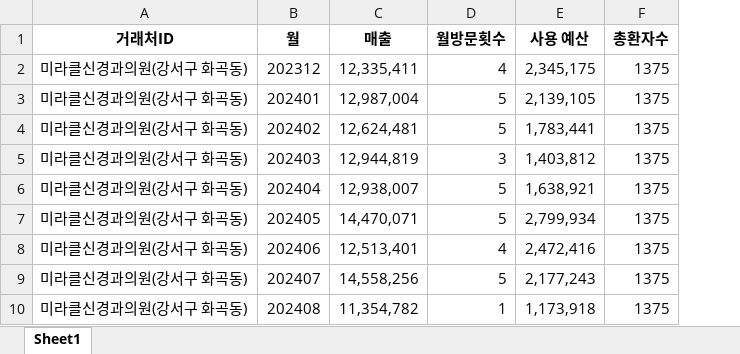
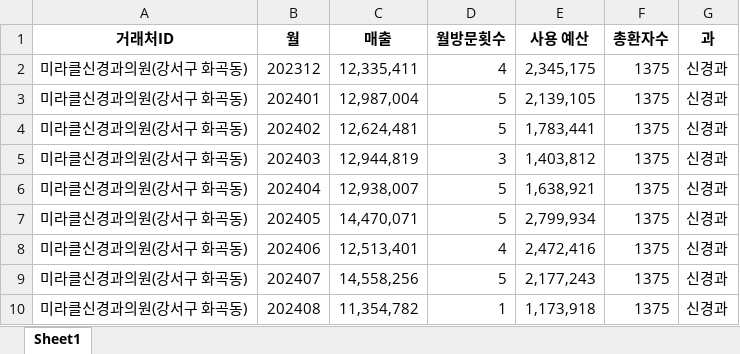
Before and after one commit to SKNETWORKS-FAMILY-AICAMP/SKN12-FINAL-1TEAM, an Excel workbook: backend/app/services/client_agent/좋은제약_거래처정보.xlsx, sheet Sheet1, drawn as a sheet; only a part is shown; values as stored, in another font and other column widths than the file's, no borders; charts and pictures not drawn; the diff names each change by its address in the sheet, - before the commit and + after, or states it on an @@ line.

```diff
--- a/backend/app/services/client_agent/좋은제약_거래처정보.xlsx (sheet Sheet1)
+++ b/backend/app/services/client_agent/좋은제약_거래처정보.xlsx (sheet Sheet1)
+column G (과), rows 2-10: all 신경과
```
Also changed, not shown: charts or pictures, 1 other file.
